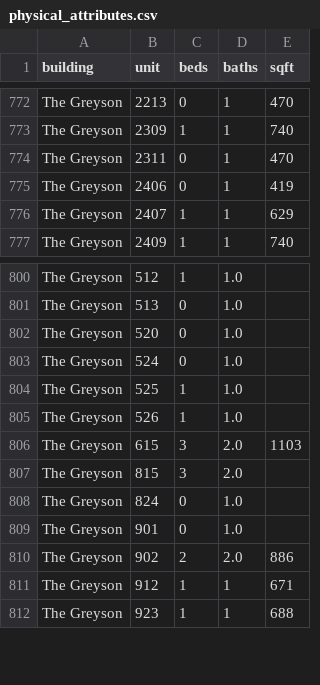
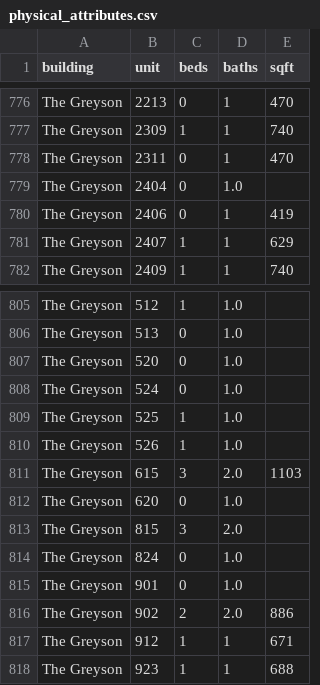
Before and after one commit to akski87/market-monitor, a CSV file: markets/journal-square/data/exports/physical_attributes.csv, drawn as a sheet; only a part is shown, gaps mark what is left out; the diff covers the shown part only.

```diff
--- a/markets/journal-square/data/exports/physical_attributes.csv
+++ b/markets/journal-square/data/exports/physical_attributes.csv
@@ -774,2 +778,3 @@ The Greyson,2309,1,1,740
 The Greyson,2311,0,1,470
+The Greyson,2404,0,1.0,
 The Greyson,2406,0,1,419
@@ -806,2 +811,3 @@ The Greyson,526,1,1.0,
 The Greyson,615,3,2.0,1103
+The Greyson,620,0,1.0,
 The Greyson,815,3,2.0,
```
Also changed, not shown: 7 added rows elsewhere in this file, markets/journal-square/data/exports/units_12mo.csv, markets/journal-square/data/exports/units_latest.csv, 26 other files.
